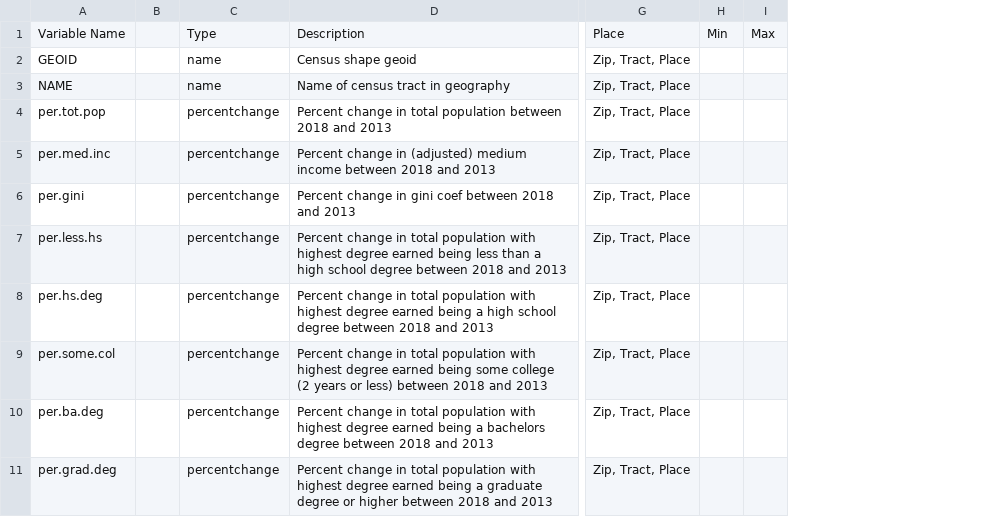
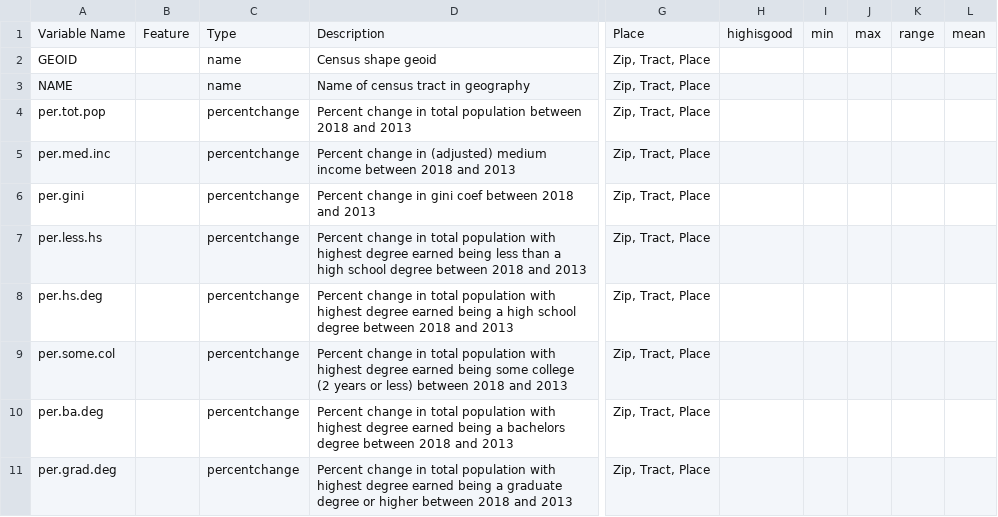
Before and after one commit to childpovertyactionlab/Social-Mobility, a CSV file: DataDictionary.csv, drawn as a sheet; only a part is shown, gaps mark what is left out; removed rows and columns are numbered as before the commit, all else as after; the diff names each change by its address in the sheet, - before the commit and + after, or states it on an @@ line.

Commit message:
Feature Dataset Updates

```diff
--- a/DataDictionary.csv
+++ b/DataDictionary.csv
-column B, empty
+column B, row 1: Feature
-column H, row 1: Min
-column I, row 1: Max
+column H, row 1: highisgood
+column I, row 1: min
+column J, row 1: max
+column K, row 1: range
+column L, row 1: mean
```
Also changed, not shown: 59 other files.
